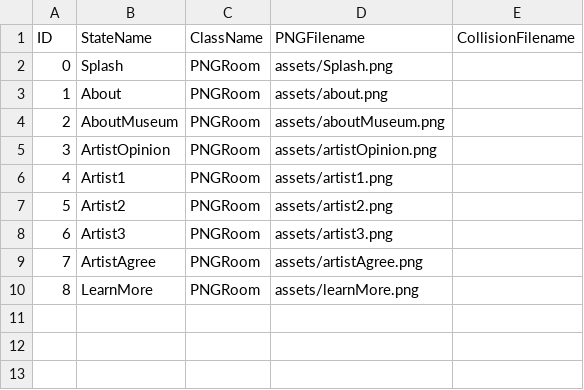
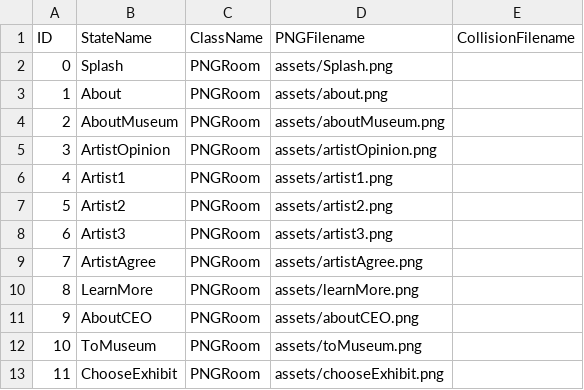
Before and after one commit to tsmurugesh/SpecTech, a CSV file: data/adventureStates.csv, drawn as a sheet.

```diff
--- a/data/adventureStates.csv
+++ b/data/adventureStates.csv
@@ -10 +10,4 @@ ID,StateName,ClassName,PNGFilename,CollisionFilename
 8,LearnMore,PNGRoom,assets/learnMore.png,
+9,AboutCEO,PNGRoom,assets/aboutCEO.png,
+10,ToMuseum,PNGRoom,assets/toMuseum.png,
+11,ChooseExhibit,PNGRoom,assets/chooseExhibit.png,
```
Also changed, not shown: data/clickableLayout.csv, data/interactionTable.csv, 2 other files.
